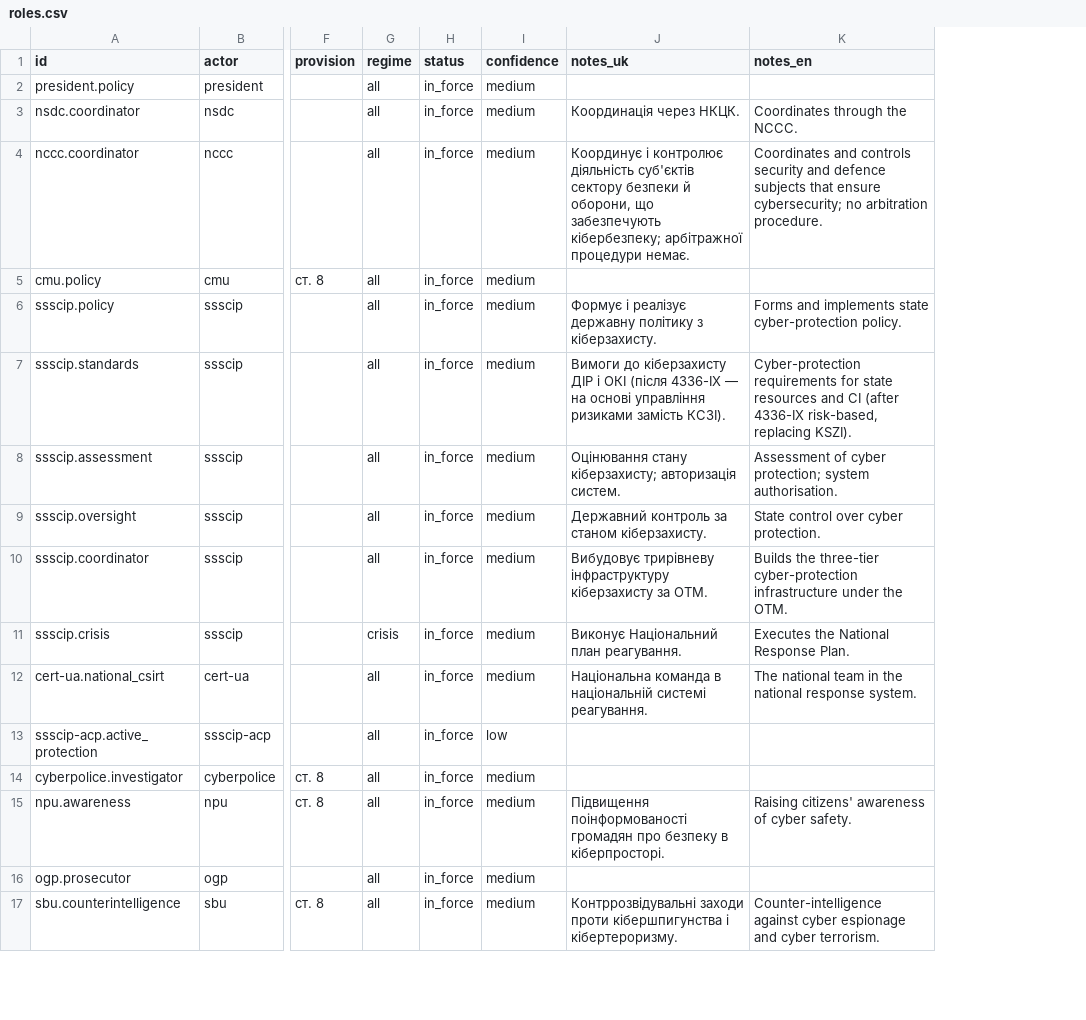
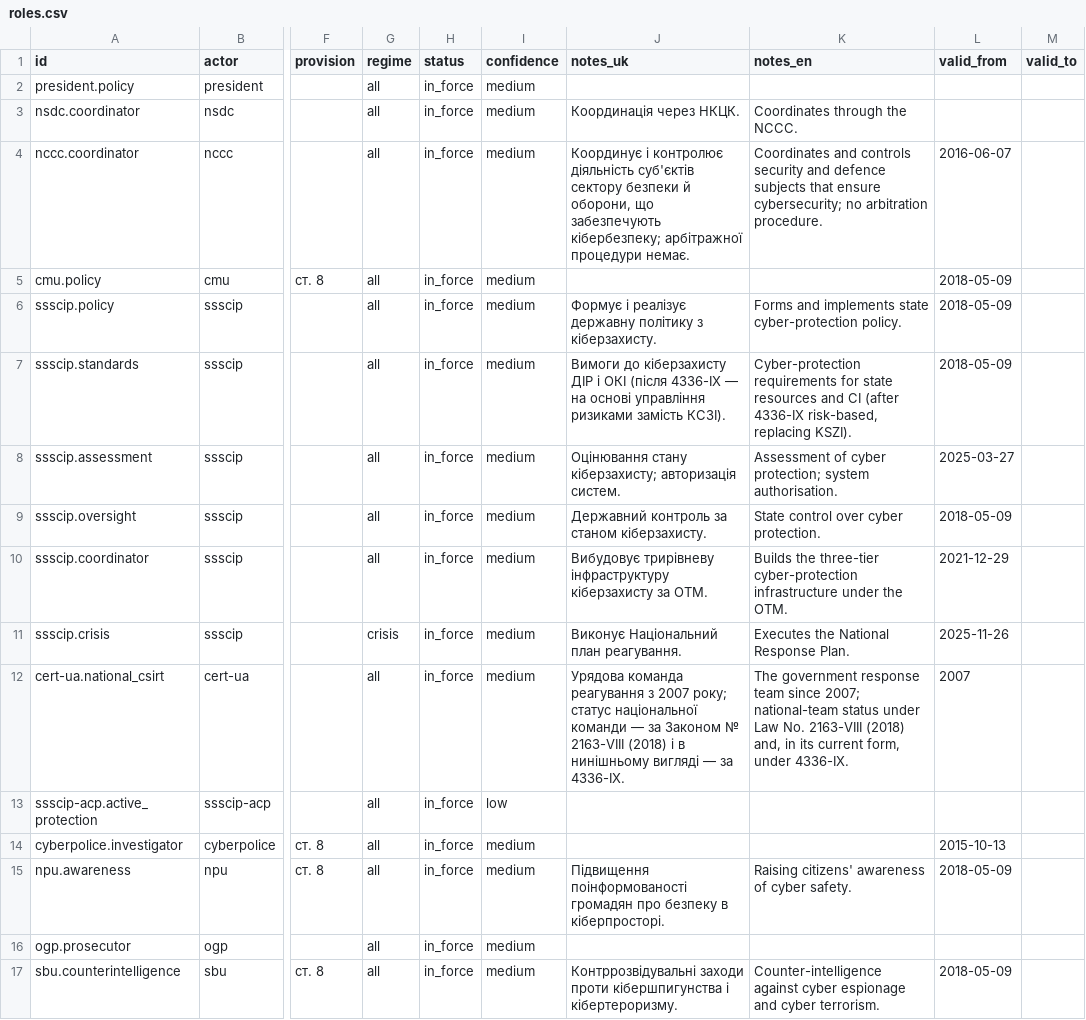
Before and after one commit to Ivan-Gokin/national-cybersecurity-governance-system-architecture, a CSV file: data/roles.csv, drawn as a sheet; only a part is shown, gaps mark what is left out; the diff names each change by its address in the sheet, - before the commit and + after, or states it on an @@ line.

```diff
--- a/data/roles.csv
+++ b/data/roles.csv
+column L (valid_from), rows 4-17: 2016-06-07 | 2018-05-09 | 2018-05-09 | 2018-05-09 | 2025-03-27 | 2018-05-09 | 2021-12-29 | 2025-11-26 | 2007 |  | 2015-10-13 | 2018-05-09 |  | 2018-05-09
+column M (valid_to), empty
-J12 (notes_uk): Національна команда в національній системі реагування.
+J12 (notes_uk): Урядова команда реагування з 2007 року; статус національної команди — за Законом № 2163-VIII (2018) і в нинішньому вигляді — за 4336-IX.
-K12 (notes_en): The national team in the national response system.
+K12 (notes_en): The government response team since 2007; national-team status under Law No. 2163-VIII (2018) and, in its current form, under 4336-IX.
```
Also changed, not shown: data/actors.csv, data/expected_types.csv, 19 other files.
